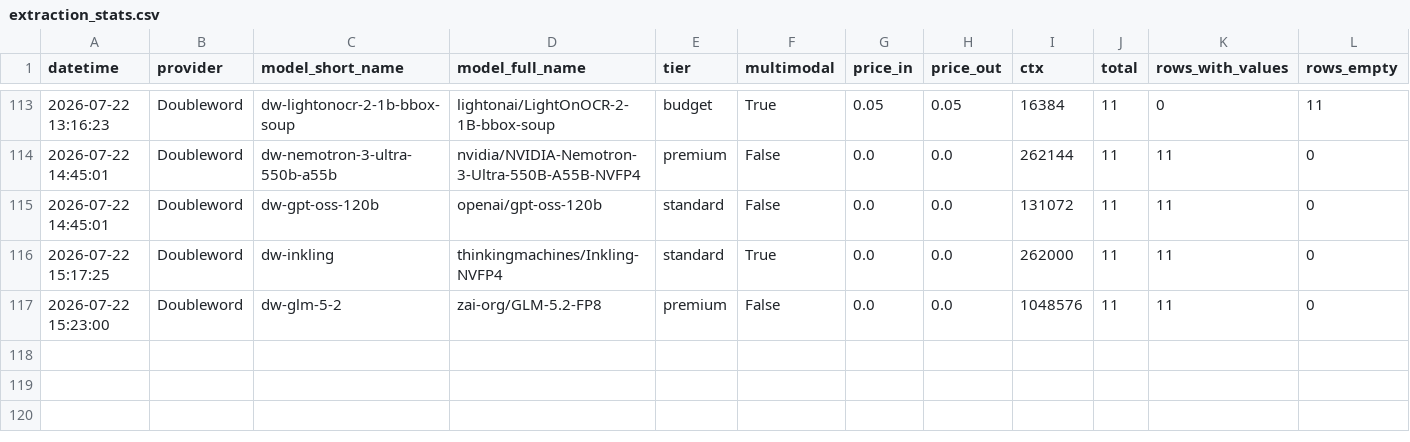
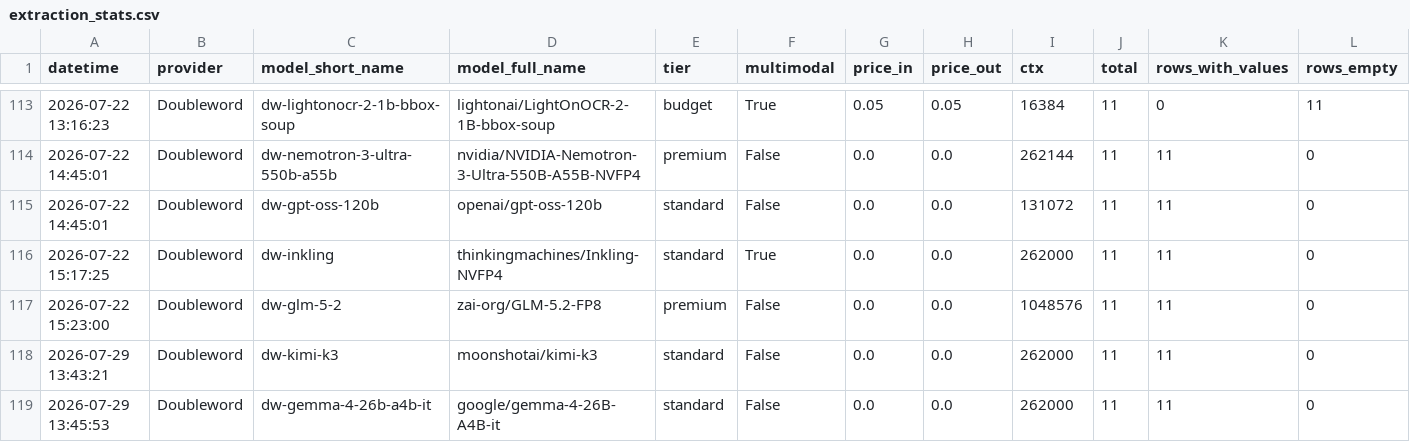
Before and after one commit to neomatrix369/playgroup_202602_docextract, a CSV file: data/extraction_stats.csv, drawn as a sheet; only a part is shown, gaps mark what is left out; rows hold the shown columns only; the diff names each change by its address in the sheet, - before the commit and + after, or states it on an @@ line.

```diff
--- a/data/extraction_stats.csv
+++ b/data/extraction_stats.csv
+row 118: 2026-07-29 13:43:21 | Doubleword | dw-kimi-k3 | moonshotai/kimi-k3 | standard | False | 0.0 | 0.0 | 262000 | 11 | 11 | 0
+row 119: 2026-07-29 13:45:53 | Doubleword | dw-gemma-4-26b-a4b-it | google/gemma-4-26B-A4B-it | standard | False | 0.0 | 0.0 | 262000 | 11 | 11 | 0
```
Also changed, not shown: data/extraction_call_log.csv, 7 other files.
